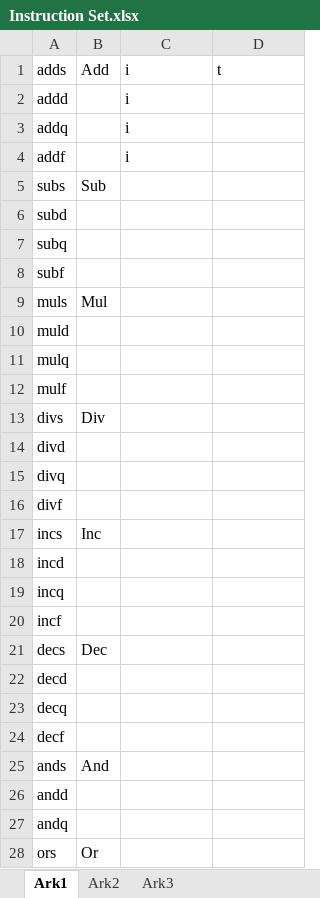
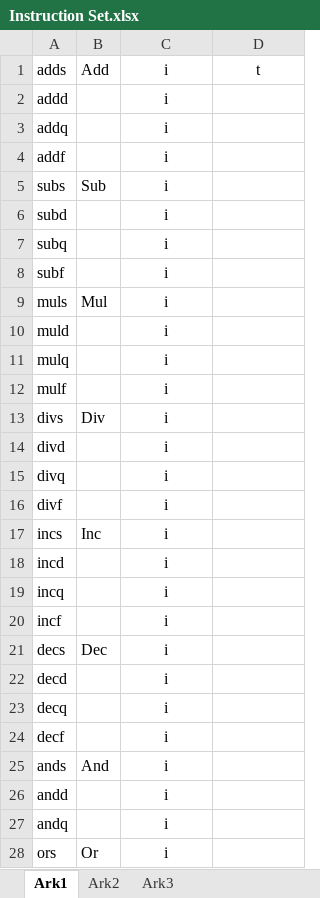
Before and after one commit to BackupGGCode/virtualexecuter, an Excel workbook: Documents/Instruction Set.xlsx, sheet Ark1, drawn as a sheet; only a part is shown; values as stored, in another font and other column widths than the file's, no borders; the diff covers the shown part only; the diff names each change by its address in the sheet, - before the commit and + after, or states it on an @@ line.

```diff
--- a/Documents/Instruction Set.xlsx (sheet Ark1)
+++ b/Documents/Instruction Set.xlsx (sheet Ark1)
-C1:D1 alignment: left
+C1:D1 alignment: center
-C2:C4 alignment: left
+C2:C4 alignment: center
-C5:C28: (empty)
+C5:C28: i
```
Also changed, not shown: 11 edited cells and cell formats elsewhere in this sheet, 7 other files.
